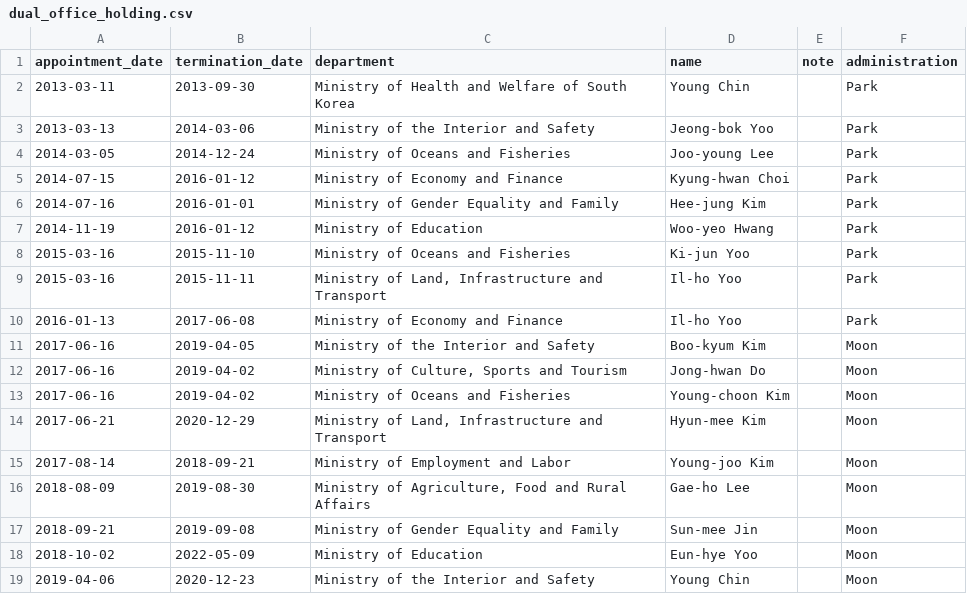
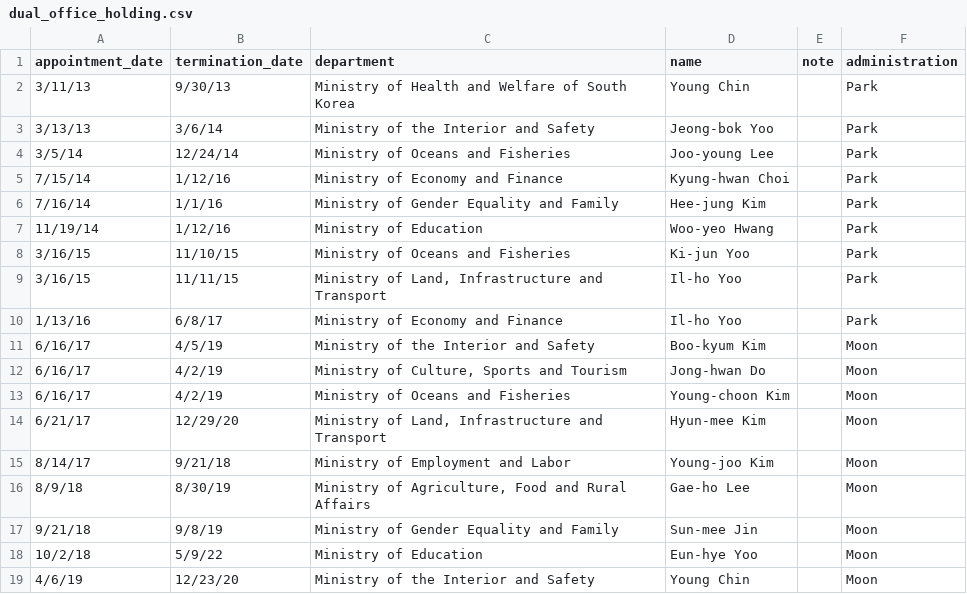
Before and after one commit to sysilviakim/K-petition, a CSV file: data/dual_office_holding.csv, drawn as a sheet; only a part is shown; the diff covers the shown part only.

```diff
--- a/data/dual_office_holding.csv
+++ b/data/dual_office_holding.csv
@@ -1,19 +1,19 @@
 appointment_date,termination_date,department,name,note,administration
-2013-03-11,2013-09-30,Ministry of Health and Welfare of South Korea,Young Chin,,Park
-2013-03-13,2014-03-06,Ministry of the Interior and Safety,Jeong-bok Yoo,,Park
-2014-03-05,2014-12-24,Ministry of Oceans and Fisheries,Joo-young Lee,,Park
-2014-07-15,2016-01-12,Ministry of Economy and Finance,Kyung-hwan Choi,,Park
-2014-07-16,2016-01-01,Ministry of Gender Equality and Family,Hee-jung Kim,,Park
-2014-11-19,2016-01-12,Ministry of Education,Woo-yeo Hwang,,Park
-2015-03-16,2015-11-10,Ministry of Oceans and Fisheries,Ki-jun Yoo,,Park
-2015-03-16,2015-11-11,"Ministry of Land, Infrastructure and Transport",Il-ho Yoo,,Park
-2016-01-13,2017-06-08,Ministry of Economy and Finance,Il-ho Yoo,,Park
-2017-06-16,2019-04-05,Ministry of the Interior and Safety,Boo-kyum Kim,,Moon
-2017-06-16,2019-04-02,"Ministry of Culture, Sports and Tourism",Jong-hwan Do,,Moon
-2017-06-16,2019-04-02,Ministry of Oceans and Fisheries,Young-choon Kim,,Moon
-2017-06-21,2020-12-29,"Ministry of Land, Infrastructure and Transport",Hyun-mee Kim,,Moon
-2017-08-14,2018-09-21,Ministry of Employment and Labor,Young-joo Kim,,Moon
-2018-08-09,2019-08-30,"Ministry of Agriculture, Food and Rural Affairs",Gae-ho Lee,,Moon
-2018-09-21,2019-09-08,Ministry of Gender Equality and Family,Sun-mee Jin,,Moon
-2018-10-02,2022-05-09,Ministry of Education,Eun-hye Yoo,,Moon
-2019-04-06,2020-12-23,Ministry of the Interior and Safety,Young Chin,,Moon
+3/11/13,9/30/13,Ministry of Health and Welfare of South Korea,Young Chin,,Park
+3/13/13,3/6/14,Ministry of the Interior and Safety,Jeong-bok Yoo,,Park
+3/5/14,12/24/14,Ministry of Oceans and Fisheries,Joo-young Lee,,Park
+7/15/14,1/12/16,Ministry of Economy and Finance,Kyung-hwan Choi,,Park
+7/16/14,1/1/16,Ministry of Gender Equality and Family,Hee-jung Kim,,Park
+11/19/14,1/12/16,Ministry of Education,Woo-yeo Hwang,,Park
+3/16/15,11/10/15,Ministry of Oceans and Fisheries,Ki-jun Yoo,,Park
+3/16/15,11/11/15,"Ministry of Land, Infrastructure and Transport",Il-ho Yoo,,Park
+1/13/16,6/8/17,Ministry of Economy and Finance,Il-ho Yoo,,Park
+6/16/17,4/5/19,Ministry of the Interior and Safety,Boo-kyum Kim,,Moon
+6/16/17,4/2/19,"Ministry of Culture, Sports and Tourism",Jong-hwan Do,,Moon
+6/16/17,4/2/19,Ministry of Oceans and Fisheries,Young-choon Kim,,Moon
+6/21/17,12/29/20,"Ministry of Land, Infrastructure and Transport",Hyun-mee Kim,,Moon
+8/14/17,9/21/18,Ministry of Employment and Labor,Young-joo Kim,,Moon
+8/9/18,8/30/19,"Ministry of Agriculture, Food and Rural Affairs",Gae-ho Lee,,Moon
+9/21/18,9/8/19,Ministry of Gender Equality and Family,Sun-mee Jin,,Moon
+10/2/18,5/9/22,Ministry of Education,Eun-hye Yoo,,Moon
+4/6/19,12/23/20,Ministry of the Interior and Safety,Young Chin,,Moon
```
Also changed, not shown: 22 edited cells elsewhere in this file, 1 other file.
